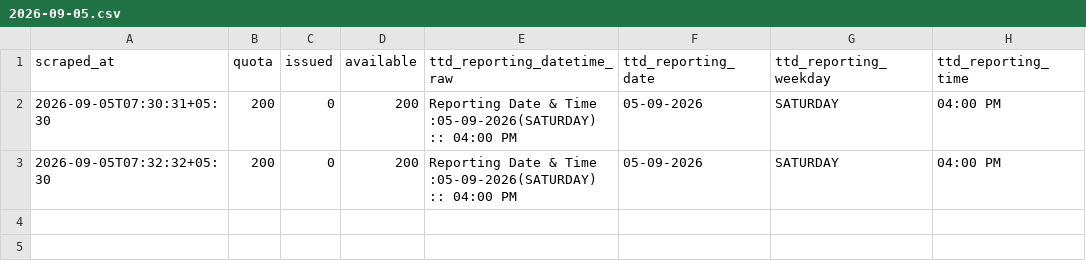
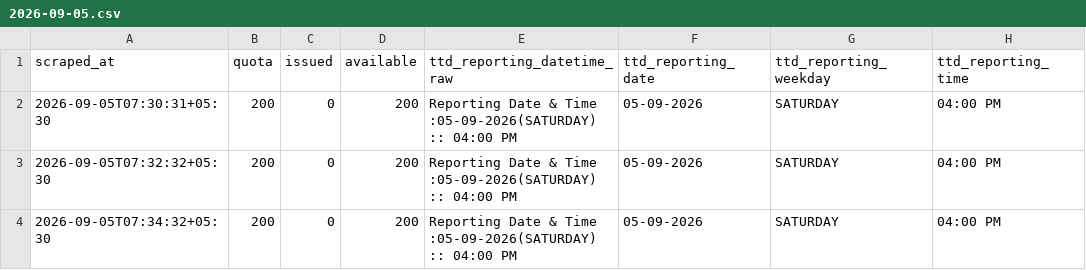
Before and after one commit to vamsikrishnamvk/tirupati-darshan-tracker, a CSV file: data/srivani_airport/2026-09-05.csv, drawn as a sheet.

Commit message:
data: merge local 2-min samples (2026-09-05 07:36 IST)

```diff
--- a/data/srivani_airport/2026-09-05.csv
+++ b/data/srivani_airport/2026-09-05.csv
@@ -3 +3,2 @@ scraped_at,quota,issued,available,ttd_reporting_datetime_raw,ttd_reporting_date,
 2026-09-05T07:32:32+05:30,200,0,200,Reporting Date & Time :05-09-2026(SATURDAY) :: 04:00 PM,05-09-2026,SATURDAY,04:00 PM
+2026-09-05T07:34:32+05:30,200,0,200,Reporting Date & Time :05-09-2026(SATURDAY) :: 04:00 PM,05-09-2026,SATURDAY,04:00 PM
```
Also changed, not shown: 1 other file.
